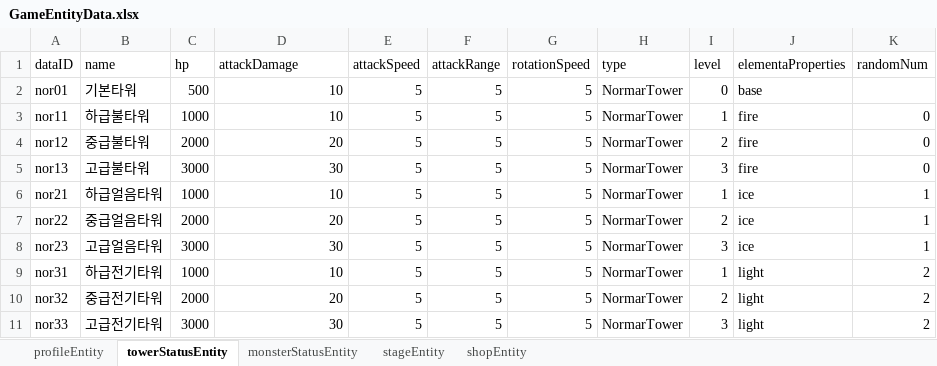
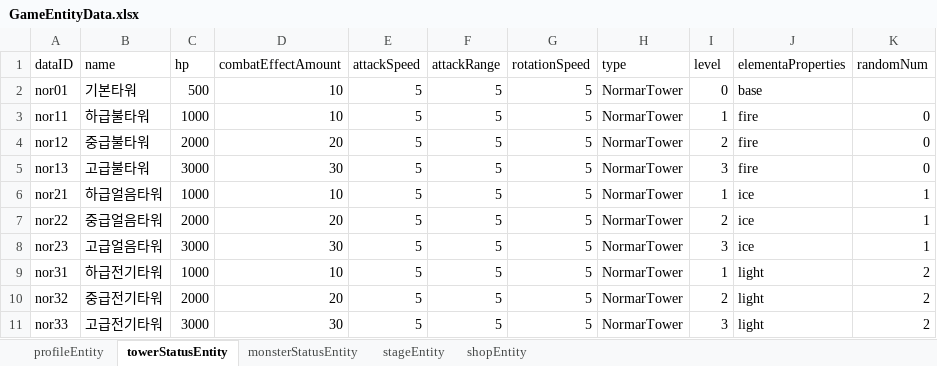
Before and after one commit to LSHHHHHHz/TowerDefence, an Excel workbook: Assets/Scripts/Data/ExcelData/GameEntityData.xlsx, sheet towerStatusEntity, drawn as a sheet; only a part is shown; values as stored, in another font and other column widths than the file's, no borders; the diff names each change by its address in the sheet, - before the commit and + after, or states it on an @@ line.

```diff
--- a/Assets/Scripts/Data/ExcelData/GameEntityData.xlsx (sheet towerStatusEntity)
+++ b/Assets/Scripts/Data/ExcelData/GameEntityData.xlsx (sheet towerStatusEntity)
-D1: attackDamage
+D1: combatEffectAmount
```
Also changed, not shown: 20 other files.
